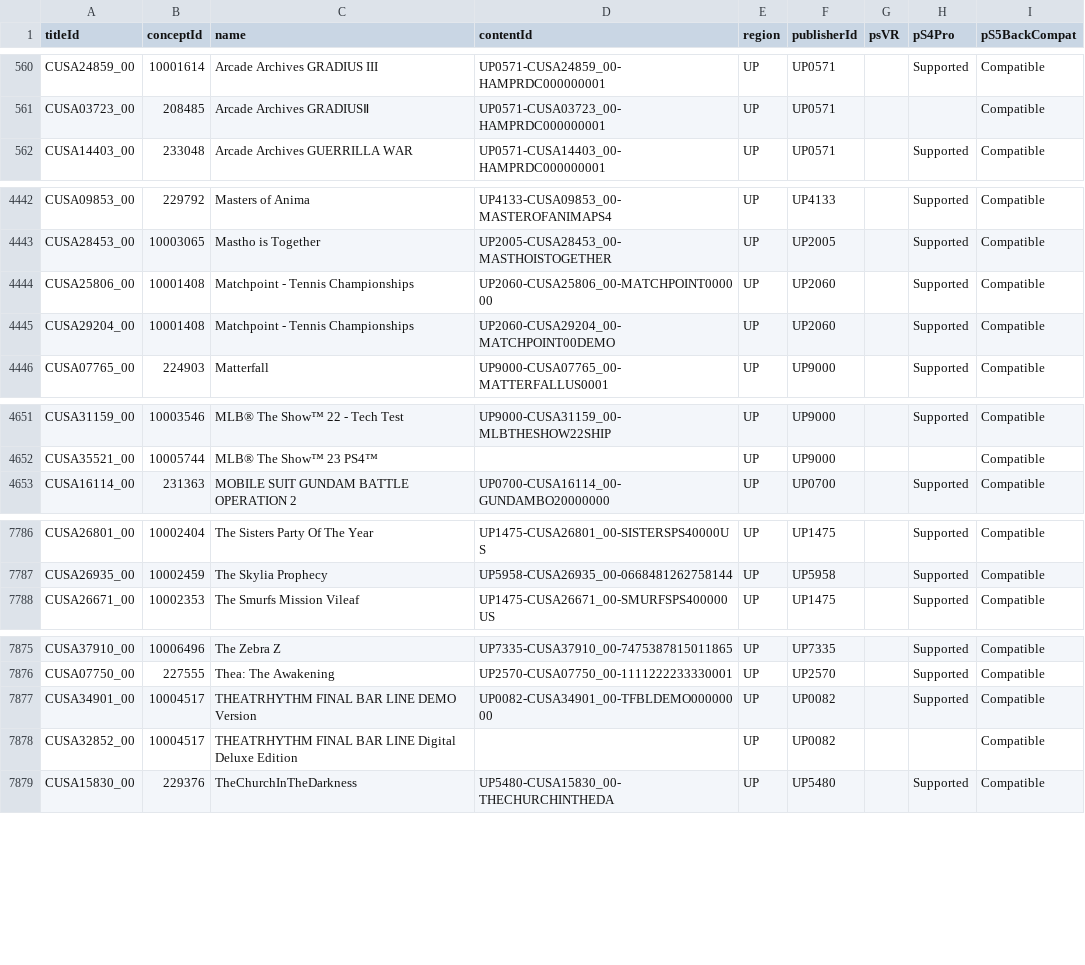
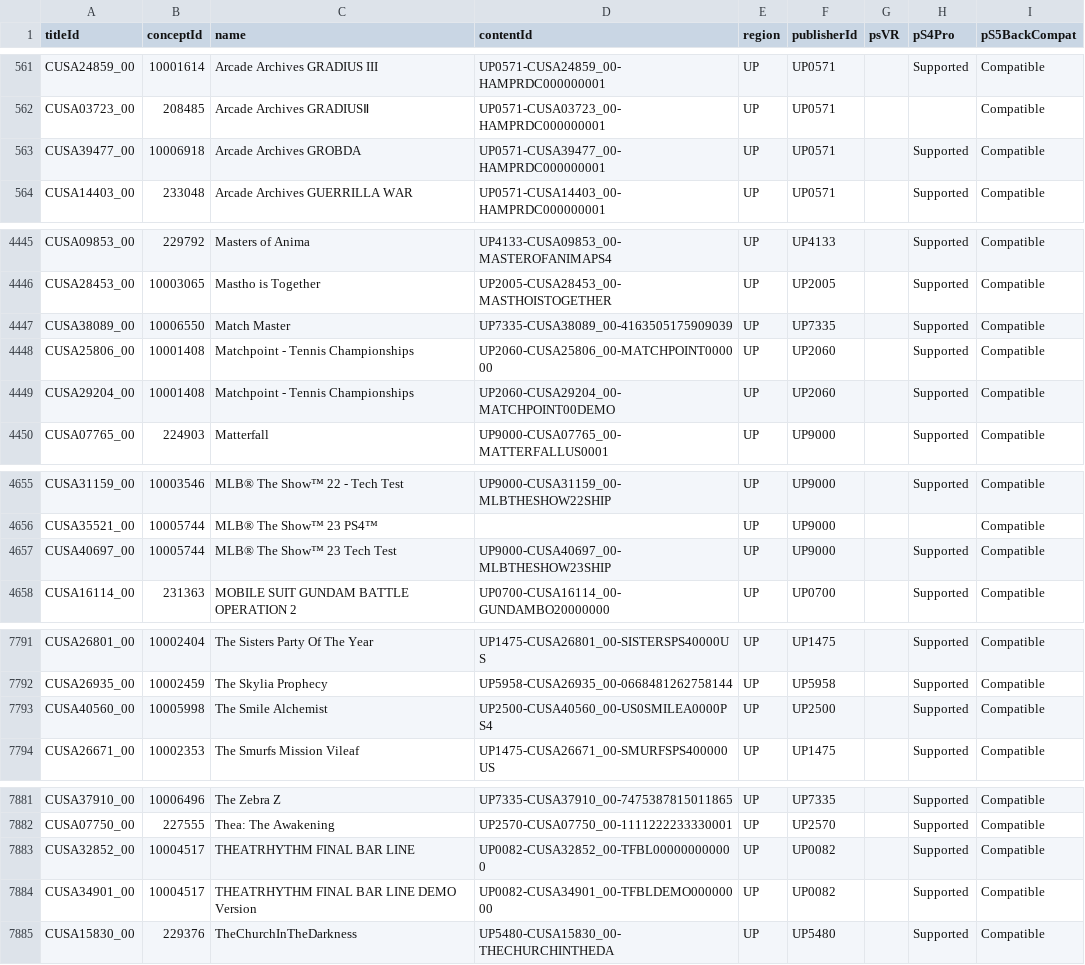
Before and after one commit to andshrew/PlayStation-Titles, a TSV file: Region/America/PS4_UP_Titles_by_Name.tsv, drawn as a sheet; only a part is shown, gaps mark what is left out; the diff covers the shown part only.

```diff
--- a/Region/America/PS4_UP_Titles_by_Name.tsv
+++ b/Region/America/PS4_UP_Titles_by_Name.tsv
@@ -561,2 +562,3 @@ CUSA24859_00	10001614	Arcade Archives GRADIUS III	UP0571-CUSA24859_00-HAMPRDC000
 CUSA03723_00	208485	Arcade Archives GRADIUSⅡ	UP0571-CUSA03723_00-HAMPRDC000000001	UP	UP0571			Compatible
+CUSA39477_00	10006918	Arcade Archives GROBDA	UP0571-CUSA39477_00-HAMPRDC000000001	UP	UP0571		Supported	Compatible
 CUSA14403_00	233048	Arcade Archives GUERRILLA WAR	UP0571-CUSA14403_00-HAMPRDC000000001	UP	UP0571		Supported	Compatible
@@ -4443,2 +4446,3 @@ CUSA09853_00	229792	Masters of Anima	UP4133-CUSA09853_00-MASTEROFANIMAPS4	UP	UP4
 CUSA28453_00	10003065	Mastho is Together	UP2005-CUSA28453_00-MASTHOISTOGETHER	UP	UP2005		Supported	Compatible
+CUSA38089_00	10006550	Match Master	UP7335-CUSA38089_00-4163505175909039	UP	UP7335		Supported	Compatible
 CUSA25806_00	10001408	Matchpoint - Tennis Championships	UP2060-CUSA25806_00-MATCHPOINT000000	UP	UP2060		Supported	Compatible
@@ -4652,2 +4656,3 @@ CUSA31159_00	10003546	MLB® The Show™ 22 - Tech Test	UP9000-CUSA31159_00-MLBTH
 CUSA35521_00	10005744	MLB® The Show™ 23 PS4™		UP	UP9000			Compatible
+CUSA40697_00	10005744	MLB® The Show™ 23 Tech Test	UP9000-CUSA40697_00-MLBTHESHOW23SHIP	UP	UP9000		Supported	Compatible
 CUSA16114_00	231363	MOBILE SUIT GUNDAM BATTLE OPERATION 2	UP0700-CUSA16114_00-GUNDAMBO20000000	UP	UP0700		Supported	Compatible
@@ -7787,2 +7792,3 @@ CUSA26801_00	10002404	The Sisters Party Of The Year	UP1475-CUSA26801_00-SISTERSP
 CUSA26935_00	10002459	The Skylia Prophecy	UP5958-CUSA26935_00-0668481262758144	UP	UP5958		Supported	Compatible
+CUSA40560_00	10005998	The Smile Alchemist	UP2500-CUSA40560_00-US0SMILEA0000PS4	UP	UP2500		Supported	Compatible
 CUSA26671_00	10002353	The Smurfs Mission Vileaf	UP1475-CUSA26671_00-SMURFSPS400000US	UP	UP1475		Supported	Compatible
@@ -7876,4 +7882,4 @@ CUSA37910_00	10006496	The Zebra Z	UP7335-CUSA37910_00-7475387815011865	UP	UP7335
 CUSA07750_00	227555	Thea: The Awakening	UP2570-CUSA07750_00-1111222233330001	UP	UP2570		Supported	Compatible
+CUSA32852_00	10004517	THEATRHYTHM FINAL BAR LINE	UP0082-CUSA32852_00-TFBL000000000000	UP	UP0082		Supported	Compatible
 CUSA34901_00	10004517	THEATRHYTHM FINAL BAR LINE DEMO Version	UP0082-CUSA34901_00-TFBLDEMO00000000	UP	UP0082		Supported	Compatible
-CUSA32852_00	10004517	THEATRHYTHM FINAL BAR LINE Digital Deluxe Edition		UP	UP0082			Compatible
 CUSA15830_00	229376	TheChurchInTheDarkness	UP5480-CUSA15830_00-THECHURCHINTHEDA	UP	UP5480		Supported	Compatible
```
Also changed, not shown: 5 added rows and 5 edited cells elsewhere in this file, PS5_Titles.tsv, PS5_Titles_by_Concept.tsv, 32 other files.
